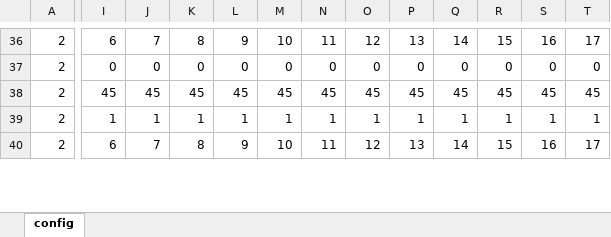
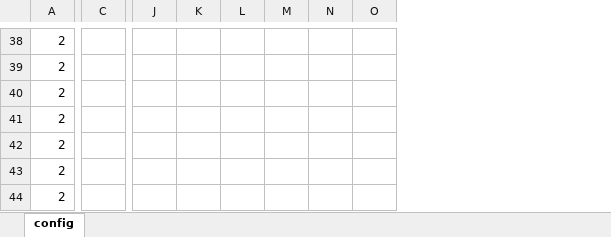
Before and after one commit to matdan/venice, an Excel workbook: configuration.xlsx, sheet config, drawn as a sheet; only a part is shown, gaps mark what is left out; values as stored, in another font and other column widths than the file's, no borders; removed rows and columns are numbered as before the commit, all else as after; rows hold the shown columns only; the diff covers the shown part only; the diff names each change by its address in the sheet, - before the commit and + after, or states it on an @@ line.

```diff
--- a/configuration.xlsx (sheet config)
+++ b/configuration.xlsx (sheet config)
+column C, empty
-column O, rows 36-39: 12 | 0 | 45 | 1
-column P, rows 36-39: 13 | 0 | 45 | 1
-column Q, rows 36-39: 14 | 0 | 45 | 1
-column R, rows 36-39: 15 | 0 | 45 | 1
-column S, rows 36-39: 16 | 0 | 45 | 1
-column T, rows 36-39: 17 | 0 | 45 | 1
-J38: 6
+J38: (empty)
-K38: 7
+K38: (empty)
-L38: 8
+L38: (empty)
-M38: 9
+M38: (empty)
-N38: 10
+N38: (empty)
-O38: 11
+O38: (empty)
-J39: 0
+J39: (empty)
-K39: 0
+K39: (empty)
-L39: 0
+L39: (empty)
-M39: 0
+M39: (empty)
-N39: 0
+N39: (empty)
-O39: 0
+O39: (empty)
-J40: 45
+J40: (empty)
-K40: 45
+K40: (empty)
-L40: 45
+L40: (empty)
-M40: 45
+M40: (empty)
-N40: 45
+N40: (empty)
-O40: 45
+O40: (empty)
+row 41: 2
+row 42: 2
-J43: 1
+J43: (empty)
-K43: 1
+K43: (empty)
-L43: 1
+L43: (empty)
-M43: 1
+M43: (empty)
-N43: 1
+N43: (empty)
-O43: 1
+O43: (empty)
-row 40: 2 | 6 | 7 | 8 | 9 | 10 | 11 | 12 | 13 | 14 | 15 | 16 | 17
+row 44: 2
```
Also changed, not shown: 23 added rows, 21 removed rows, 6 added columns and 26 edited cells elsewhere in this sheet, formulas that keep their value, 13 other files.
